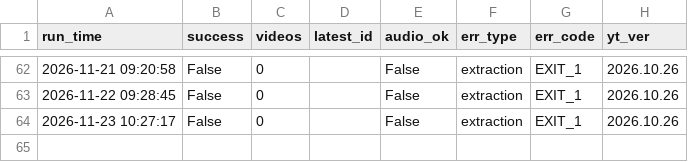
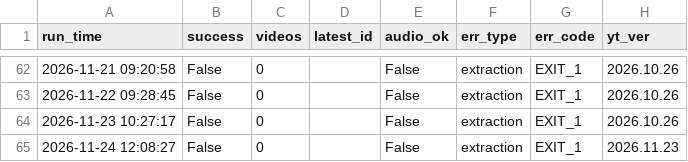
Before and after one commit to canenelec-cloud/douyin-source-adapter-poc, a CSV file: logs/poc_log.csv, drawn as a sheet; only a part is shown, gaps mark what is left out; the diff names each change by its address in the sheet, - before the commit and + after, or states it on an @@ line.

```diff
--- a/logs/poc_log.csv
+++ b/logs/poc_log.csv
+row 65: 2026-11-24 12:08:27 | False | 0 |  | False | extraction | EXIT_1 | 2026.11.23
```
